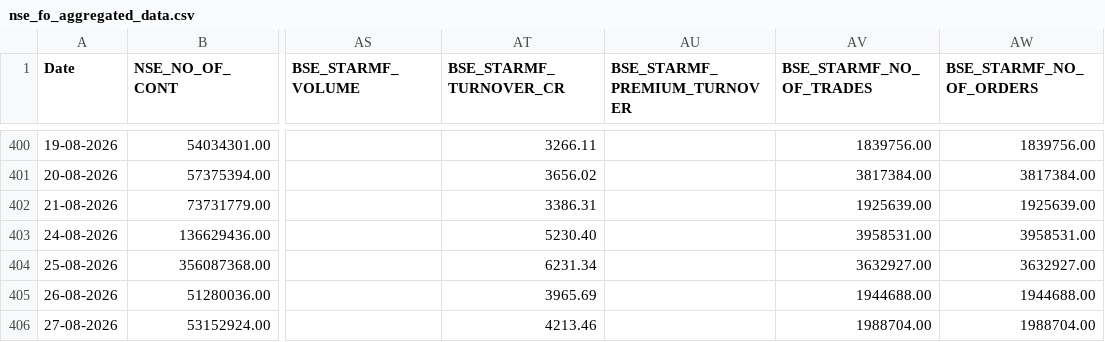
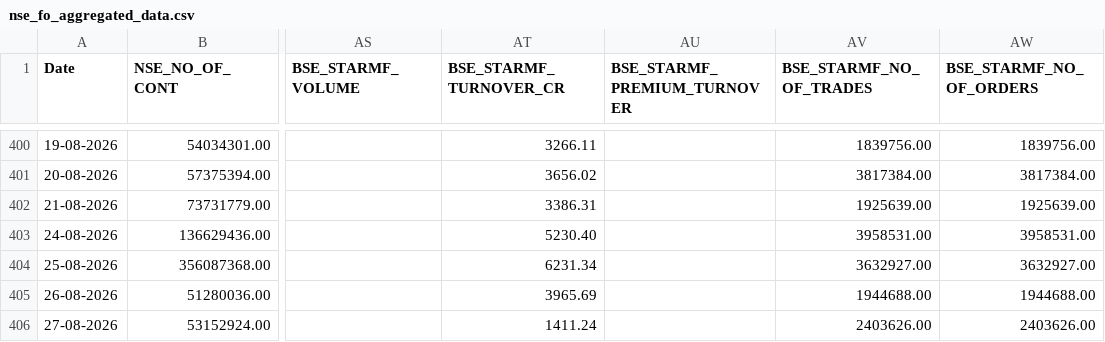
Before and after one commit to Rachitjainca/NSE-Industry-Feb-26, a CSV file: Data 1/nse_fo_aggregated_data.csv, drawn as a sheet; only a part is shown, gaps mark what is left out; the diff names each change by its address in the sheet, - before the commit and + after, or states it on an @@ line.

```diff
--- a/Data 1/nse_fo_aggregated_data.csv
+++ b/Data 1/nse_fo_aggregated_data.csv
-AT406 (BSE_STARMF_TURNOVER_CR): 4213.46
+AT406 (BSE_STARMF_TURNOVER_CR): 1411.24
-AV406 (BSE_STARMF_NO_OF_TRADES): 1988704.00
+AV406 (BSE_STARMF_NO_OF_TRADES): 2403626.00
-AW406 (BSE_STARMF_NO_OF_ORDERS): 1988704.00
+AW406 (BSE_STARMF_NO_OF_ORDERS): 2403626.00
```
Also changed, not shown: 3 other files.
